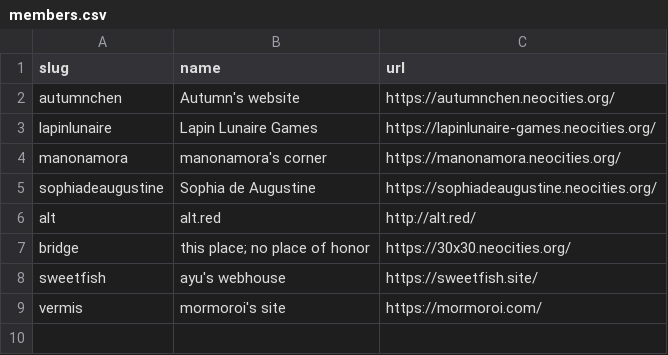
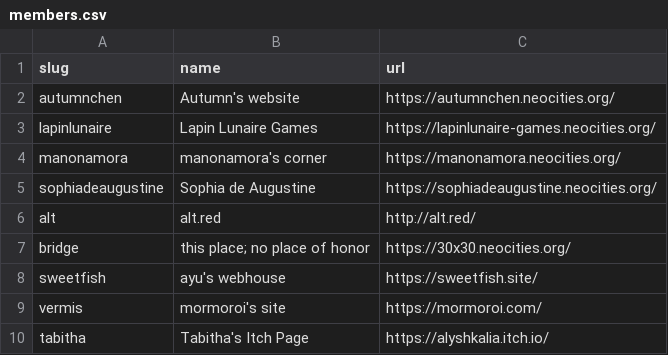
Before and after one commit to aucchen/neoint_webring, a CSV file: _data/members.csv, drawn as a sheet; the diff names each change by its address in the sheet, - before the commit and + after, or states it on an @@ line.

Commit message:
Update members.csv
adding tabitha

```diff
--- a/_data/members.csv
+++ b/_data/members.csv
+row 10: tabitha | Tabitha's Itch Page | https://alyshkalia.itch.io/
```
